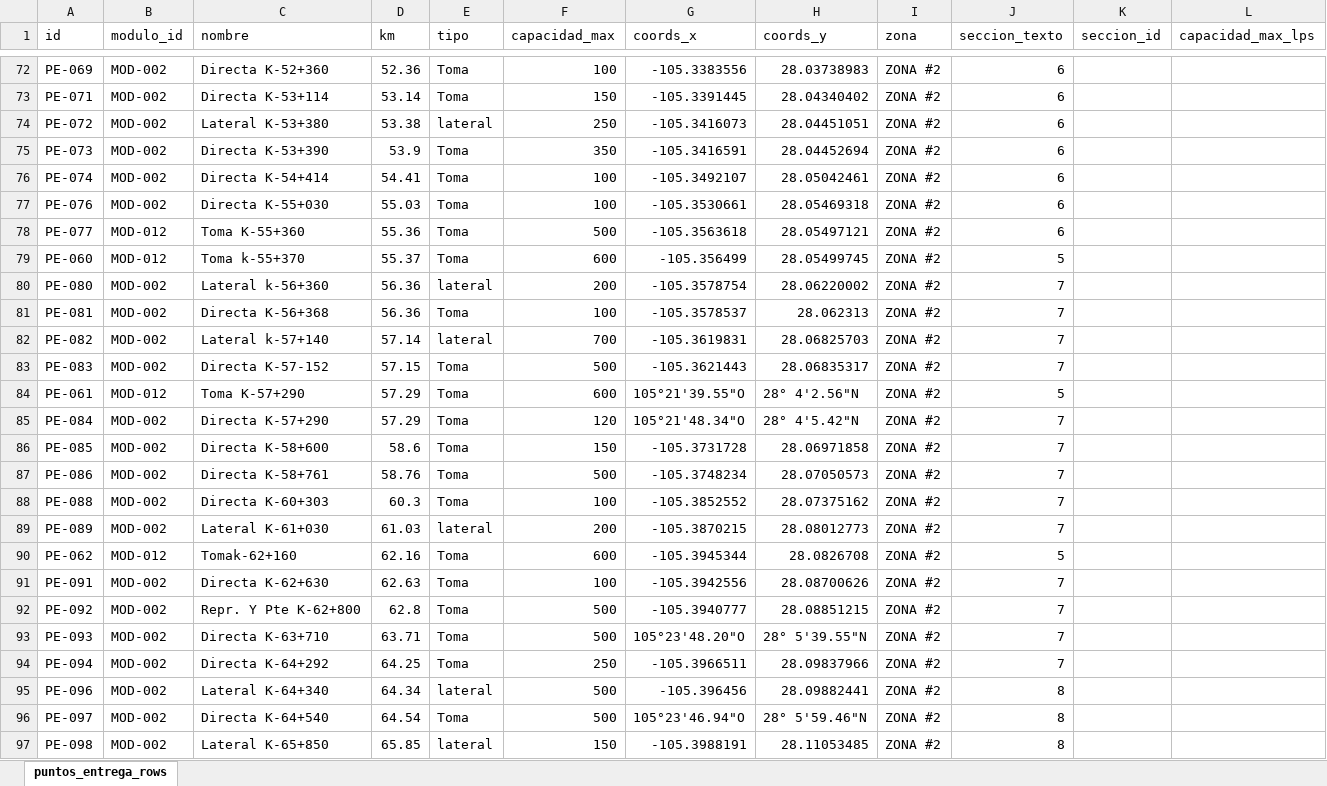
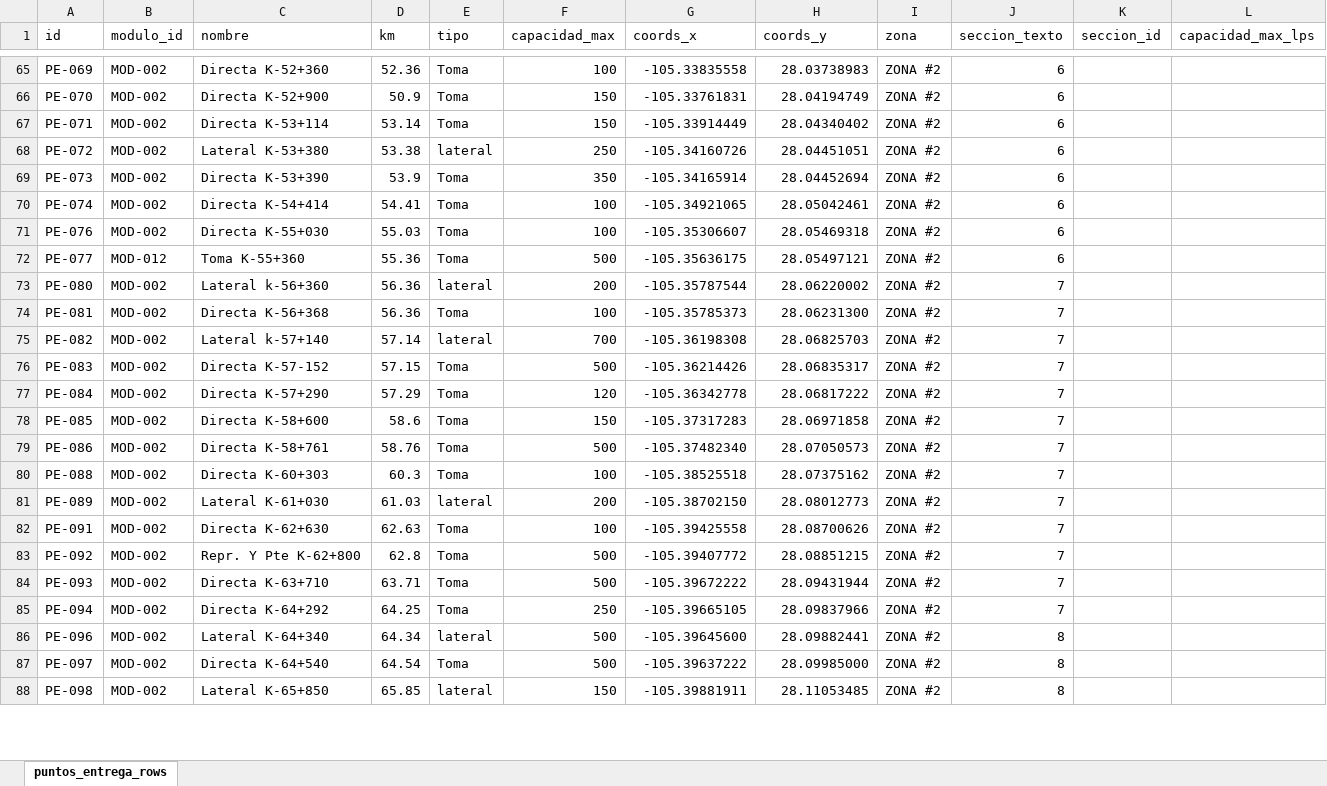
Before and after one commit to PepeRicalday/conchos-digital, an Excel workbook: public/datos/puntos_entrega_rows validado.xlsx, sheet puntos_entrega_rows, drawn as a sheet; only a part is shown, gaps mark what is left out; values as stored, in another font and other column widths than the file's, no cell formats; removed rows and columns are numbered as before the commit, all else as after; the diff covers the shown part only; the diff names each change by its address in the sheet, - before the commit and + after, or states it on an @@ line.

```diff
--- a/public/datos/puntos_entrega_rows validado.xlsx (sheet puntos_entrega_rows)
+++ b/public/datos/puntos_entrega_rows validado.xlsx (sheet puntos_entrega_rows)
-G65 (coords_x): -105.3383556
+G65 (coords_x): -105.33835558
+row 66: PE-070 | MOD-002 | Directa K-52+900 | 50.9 | Toma | 150 | -105.33761831 | 28.04194749 | ZONA #2 | 6
-G67 (coords_x): -105.3391445
+G67 (coords_x): -105.33914449
-G68 (coords_x): -105.3416073
+G68 (coords_x): -105.34160726
-G69 (coords_x): -105.3416591
+G69 (coords_x): -105.34165914
-G70 (coords_x): -105.3492107
+G70 (coords_x): -105.34921065
-G71 (coords_x): -105.3530661
+G71 (coords_x): -105.35306607
-G72 (coords_x): -105.3563618
+G72 (coords_x): -105.35636175
-row 79: PE-060 | MOD-012 | Toma k-55+370 | 55.37 | Toma | 600 | -105.356499 | 28.05499745 | ZONA #2 | 5
-G73 (coords_x): -105.3578754
+G73 (coords_x): -105.35787544
-G74 (coords_x): -105.3578537
+G74 (coords_x): -105.35785373
-H74 (coords_y): 28.062313
+H74 (coords_y): 28.06231300
-G75 (coords_x): -105.3619831
+G75 (coords_x): -105.36198308
-G76 (coords_x): -105.3621443
+G76 (coords_x): -105.36214426
-row 84: PE-061 | MOD-012 | Toma K-57+290 | 57.29 | Toma | 600 | 105°21'39.55"O | 28° 4'2.56"N | ZONA #2 | 5
-G77 (coords_x): 105°21'48.34"O
+G77 (coords_x): -105.36342778
-H77 (coords_y): 28° 4'5.42"N
+H77 (coords_y): 28.06817222
-G78 (coords_x): -105.3731728
+G78 (coords_x): -105.37317283
-G79 (coords_x): -105.3748234
+G79 (coords_x): -105.37482340
-G80 (coords_x): -105.3852552
+G80 (coords_x): -105.38525518
-G81 (coords_x): -105.3870215
+G81 (coords_x): -105.38702150
-row 90: PE-062 | MOD-012 | Tomak-62+160 | 62.16 | Toma | 600 | -105.3945344 | 28.0826708 | ZONA #2 | 5
-G82 (coords_x): -105.3942556
+G82 (coords_x): -105.39425558
-G83 (coords_x): -105.3940777
+G83 (coords_x): -105.39407772
-G84 (coords_x): 105°23'48.20"O
+G84 (coords_x): -105.39672222
-H84 (coords_y): 28° 5'39.55"N
+H84 (coords_y): 28.09431944
-G85 (coords_x): -105.3966511
+G85 (coords_x): -105.39665105
-G86 (coords_x): -105.396456
+G86 (coords_x): -105.39645600
-G87 (coords_x): 105°23'46.94"O
+G87 (coords_x): -105.39637222
-H87 (coords_y): 28° 5'59.46"N
+H87 (coords_y): 28.09985000
-G88 (coords_x): -105.3988191
+G88 (coords_x): -105.39881911
```
Also changed, not shown: 15 added rows, 12 removed rows and 171 edited cells elsewhere in this sheet, cell formats, 8 other files.
